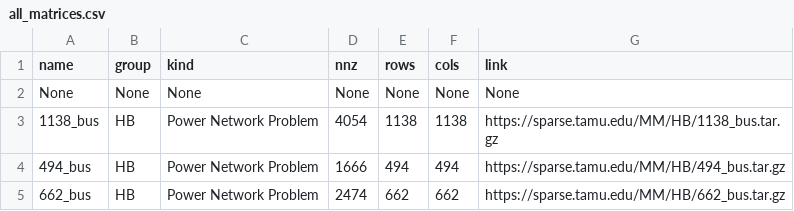
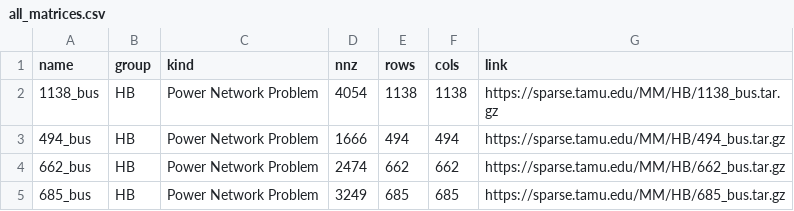
Before and after one commit to mob-group/lilac-benchmarks, a CSV file: results/all_matrices.csv, drawn as a sheet; only a part is shown; the shorter side is filled out with more unchanged rows.

```diff
--- a/results/all_matrices.csv
+++ b/results/all_matrices.csv
@@ -1,3 +1,2 @@
 name,group,kind,nnz,rows,cols,link
-None,None,None,None,None,None,None
 1138_bus,HB,Power Network Problem,4054,1138,1138,https://sparse.tamu.edu/MM/HB/1138_bus.tar.gz
```
Also changed, not shown: 1 other file.
